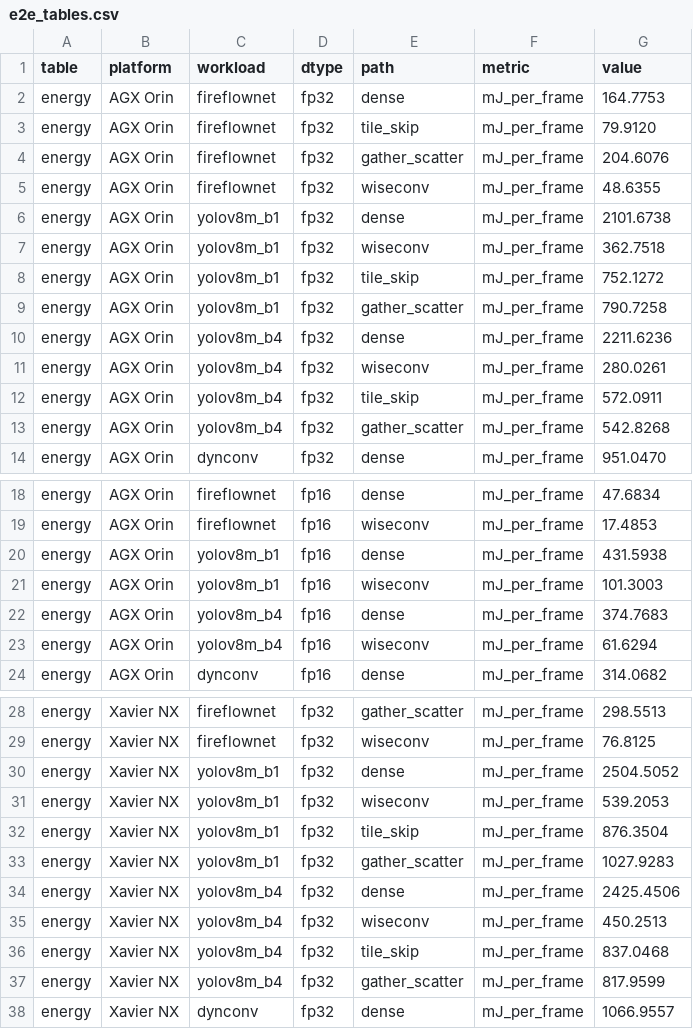
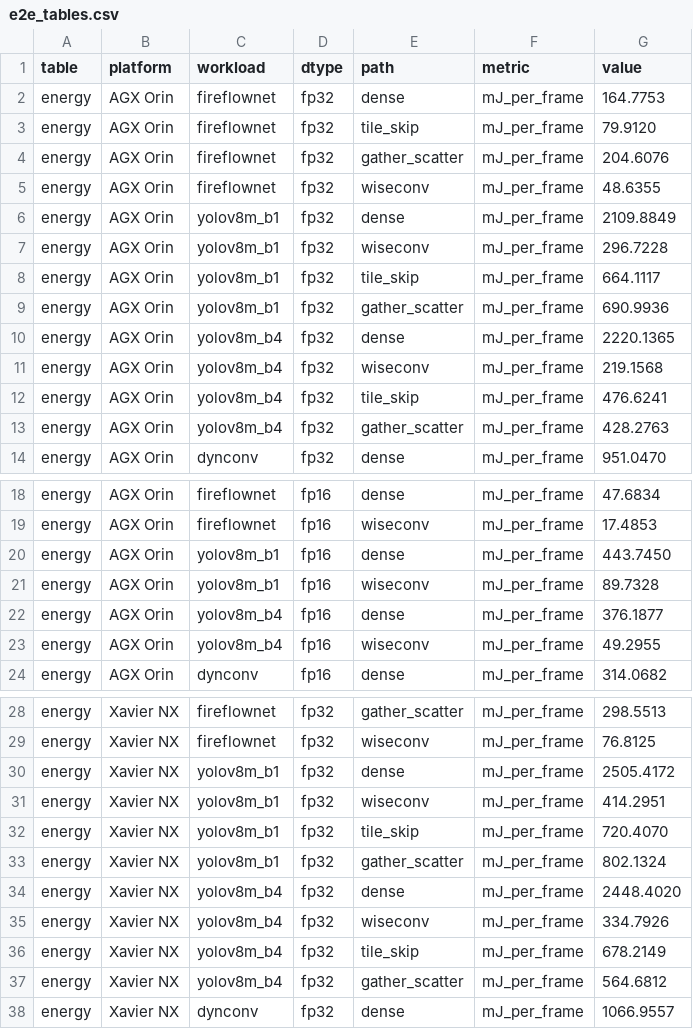
Before and after one commit to guanxiux/RAL, a CSV file: figures/e2e_tables.csv, drawn as a sheet; only a part is shown, gaps mark what is left out.

```diff
--- a/figures/e2e_tables.csv
+++ b/figures/e2e_tables.csv
@@ -5,10 +5,10 @@ energy,AGX Orin,fireflownet,fp32,gather_scatter,mJ_per_frame,204.6076
 energy,AGX Orin,fireflownet,fp32,wiseconv,mJ_per_frame,48.6355
-energy,AGX Orin,yolov8m_b1,fp32,dense,mJ_per_frame,2101.6738
-energy,AGX Orin,yolov8m_b1,fp32,wiseconv,mJ_per_frame,362.7518
-energy,AGX Orin,yolov8m_b1,fp32,tile_skip,mJ_per_frame,752.1272
-energy,AGX Orin,yolov8m_b1,fp32,gather_scatter,mJ_per_frame,790.7258
-energy,AGX Orin,yolov8m_b4,fp32,dense,mJ_per_frame,2211.6236
-energy,AGX Orin,yolov8m_b4,fp32,wiseconv,mJ_per_frame,280.0261
-energy,AGX Orin,yolov8m_b4,fp32,tile_skip,mJ_per_frame,572.0911
-energy,AGX Orin,yolov8m_b4,fp32,gather_scatter,mJ_per_frame,542.8268
+energy,AGX Orin,yolov8m_b1,fp32,dense,mJ_per_frame,2109.8849
+energy,AGX Orin,yolov8m_b1,fp32,wiseconv,mJ_per_frame,296.7228
+energy,AGX Orin,yolov8m_b1,fp32,tile_skip,mJ_per_frame,664.1117
+energy,AGX Orin,yolov8m_b1,fp32,gather_scatter,mJ_per_frame,690.9936
+energy,AGX Orin,yolov8m_b4,fp32,dense,mJ_per_frame,2220.1365
+energy,AGX Orin,yolov8m_b4,fp32,wiseconv,mJ_per_frame,219.1568
+energy,AGX Orin,yolov8m_b4,fp32,tile_skip,mJ_per_frame,476.6241
+energy,AGX Orin,yolov8m_b4,fp32,gather_scatter,mJ_per_frame,428.2763
 energy,AGX Orin,dynconv,fp32,dense,mJ_per_frame,951.0470
@@ -19,6 +19,6 @@ energy,AGX Orin,fireflownet,fp16,dense,mJ_per_frame,47.6834
 energy,AGX Orin,fireflownet,fp16,wiseconv,mJ_per_frame,17.4853
-energy,AGX Orin,yolov8m_b1,fp16,dense,mJ_per_frame,431.5938
-energy,AGX Orin,yolov8m_b1,fp16,wiseconv,mJ_per_frame,101.3003
-energy,AGX Orin,yolov8m_b4,fp16,dense,mJ_per_frame,374.7683
-energy,AGX Orin,yolov8m_b4,fp16,wiseconv,mJ_per_frame,61.6294
+energy,AGX Orin,yolov8m_b1,fp16,dense,mJ_per_frame,443.7450
+energy,AGX Orin,yolov8m_b1,fp16,wiseconv,mJ_per_frame,89.7328
+energy,AGX Orin,yolov8m_b4,fp16,dense,mJ_per_frame,376.1877
+energy,AGX Orin,yolov8m_b4,fp16,wiseconv,mJ_per_frame,49.2955
 energy,AGX Orin,dynconv,fp16,dense,mJ_per_frame,314.0682
@@ -29,10 +29,10 @@ energy,Xavier NX,fireflownet,fp32,gather_scatter,mJ_per_frame,298.5513
 energy,Xavier NX,fireflownet,fp32,wiseconv,mJ_per_frame,76.8125
-energy,Xavier NX,yolov8m_b1,fp32,dense,mJ_per_frame,2504.5052
-energy,Xavier NX,yolov8m_b1,fp32,wiseconv,mJ_per_frame,539.2053
-energy,Xavier NX,yolov8m_b1,fp32,tile_skip,mJ_per_frame,876.3504
-energy,Xavier NX,yolov8m_b1,fp32,gather_scatter,mJ_per_frame,1027.9283
-energy,Xavier NX,yolov8m_b4,fp32,dense,mJ_per_frame,2425.4506
-energy,Xavier NX,yolov8m_b4,fp32,wiseconv,mJ_per_frame,450.2513
-energy,Xavier NX,yolov8m_b4,fp32,tile_skip,mJ_per_frame,837.0468
-energy,Xavier NX,yolov8m_b4,fp32,gather_scatter,mJ_per_frame,817.9599
+energy,Xavier NX,yolov8m_b1,fp32,dense,mJ_per_frame,2505.4172
+energy,Xavier NX,yolov8m_b1,fp32,wiseconv,mJ_per_frame,414.2951
+energy,Xavier NX,yolov8m_b1,fp32,tile_skip,mJ_per_frame,720.4070
+energy,Xavier NX,yolov8m_b1,fp32,gather_scatter,mJ_per_frame,802.1324
+energy,Xavier NX,yolov8m_b4,fp32,dense,mJ_per_frame,2448.4020
+energy,Xavier NX,yolov8m_b4,fp32,wiseconv,mJ_per_frame,334.7926
+energy,Xavier NX,yolov8m_b4,fp32,tile_skip,mJ_per_frame,678.2149
+energy,Xavier NX,yolov8m_b4,fp32,gather_scatter,mJ_per_frame,564.6812
 energy,Xavier NX,dynconv,fp32,dense,mJ_per_frame,1066.9557
```
Also changed, not shown: figures/ablation.csv, figures/e2e_stats.csv, 44 other files.
